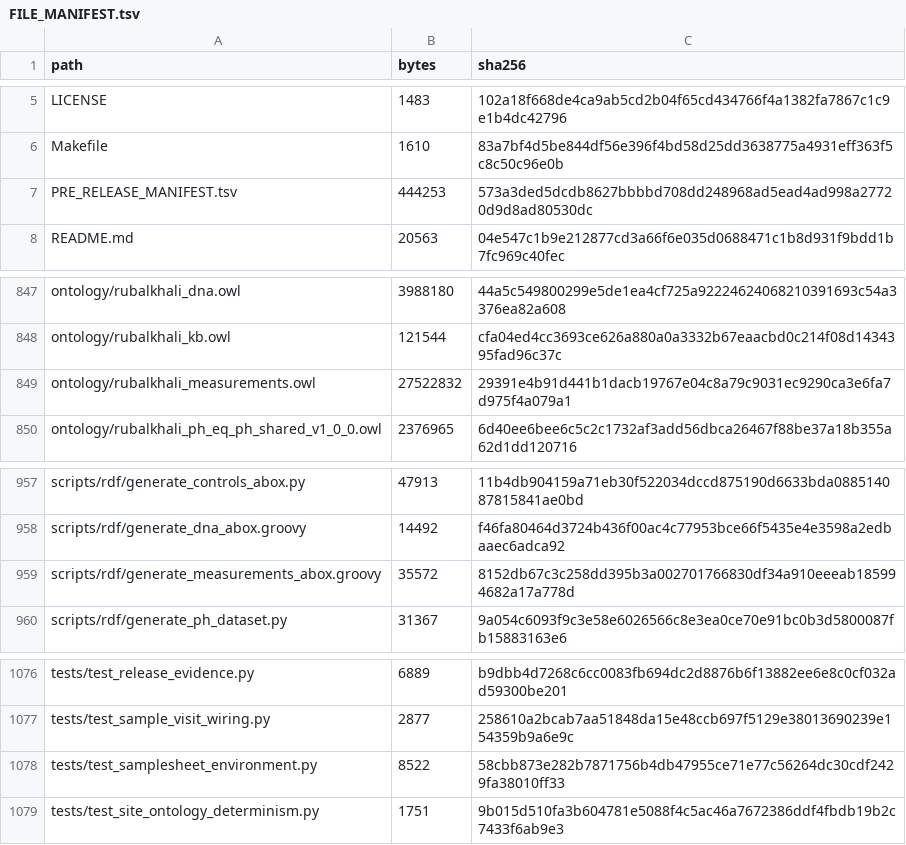
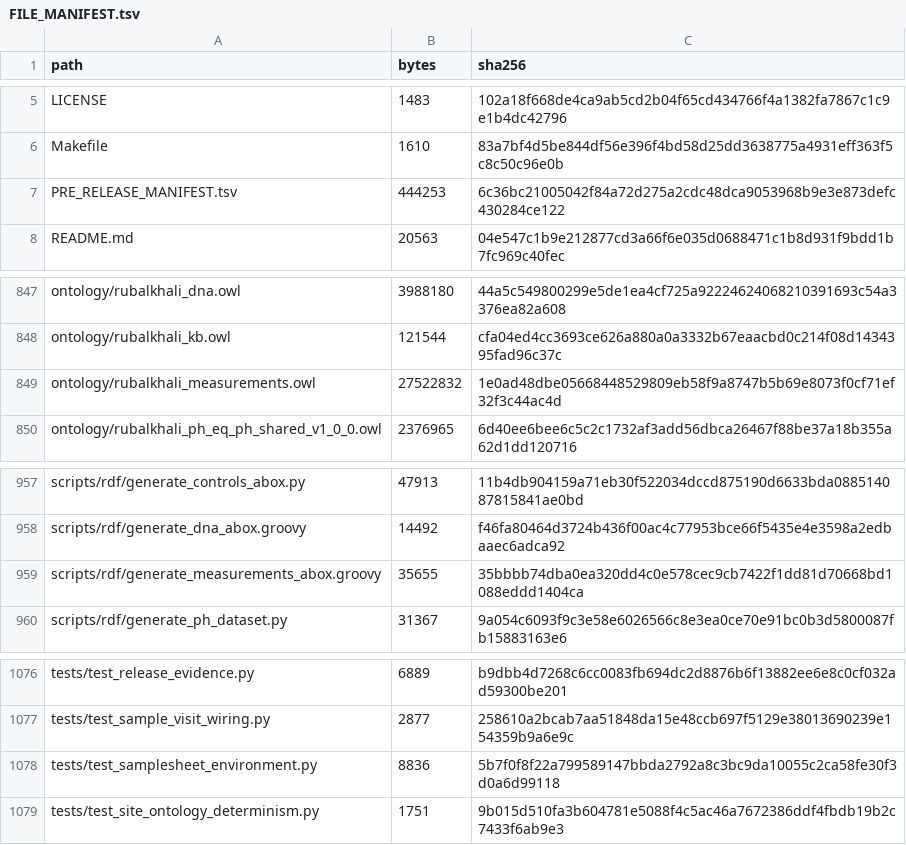
Before and after one commit to bio-ontology-research-group/empty-quarter-ecology-data, a TSV file: FILE_MANIFEST.tsv, drawn as a sheet; only a part is shown, gaps mark what is left out.

```diff
--- a/FILE_MANIFEST.tsv
+++ b/FILE_MANIFEST.tsv
@@ -6,3 +6,3 @@ LICENSE	1483	102a18f668de4ca9ab5cd2b04f65cd434766f4a1382fa7867c1c9e1b4dc42796
 Makefile	1610	83a7bf4d5be844df56e396f4bd58d25dd3638775a4931eff363f5c8c50c96e0b
-PRE_RELEASE_MANIFEST.tsv	444253	573a3ded5dcdb8627bbbbd708dd248968ad5ead4ad998a27720d9d8ad80530dc
+PRE_RELEASE_MANIFEST.tsv	444253	6c36bc21005042f84a72d275a2cdc48dca9053968b9e3e873defc430284ce122
 README.md	20563	04e547c1b9e212877cd3a66f6e035d0688471c1b8d931f9bdd1b7fc969c40fec
@@ -848,3 +848,3 @@ ontology/rubalkhali_dna.owl	3988180	44a5c549800299e5de1ea4cf725a9222462406821039
 ontology/rubalkhali_kb.owl	121544	cfa04ed4cc3693ce626a880a0a3332b67eaacbd0c214f08d1434395fad96c37c
-ontology/rubalkhali_measurements.owl	27522832	29391e4b91d441b1dacb19767e04c8a79c9031ec9290ca3e6fa7d975f4a079a1
+ontology/rubalkhali_measurements.owl	27522832	1e0ad48dbe05668448529809eb58f9a8747b5b69e8073f0cf71ef32f3c44ac4d
 ontology/rubalkhali_ph_eq_ph_shared_v1_0_0.owl	2376965	6d40ee6bee6c5c2c1732af3add56dbca26467f88be37a18b355a62d1dd120716
@@ -958,3 +958,3 @@ scripts/rdf/generate_controls_abox.py	47913	11b4db904159a71eb30f522034dccd875190
 scripts/rdf/generate_dna_abox.groovy	14492	f46fa80464d3724b436f00ac4c77953bce66f5435e4e3598a2edbaaec6adca92
-scripts/rdf/generate_measurements_abox.groovy	35572	8152db67c3c258dd395b3a002701766830df34a910eeeab185994682a17a778d
+scripts/rdf/generate_measurements_abox.groovy	35655	35bbbb74dba0ea320dd4c0e578cec9cb7422f1dd81d70668bd1088eddd1404ca
 scripts/rdf/generate_ph_dataset.py	31367	9a054c6093f9c3e58e6026566c8e3ea0ce70e91bc0b3d5800087fb15883163e6
@@ -1077,3 +1077,3 @@ tests/test_release_evidence.py	6889	b9dbb4d7268c6cc0083fb694dc2d8876b6f13882ee6e
 tests/test_sample_visit_wiring.py	2877	258610a2bcab7aa51848da15e48ccb697f5129e38013690239e154359b9a6e9c
-tests/test_samplesheet_environment.py	8522	58cbb873e282b7871756b4db47955ce71e77c56264dc30cdf2429fa38010ff33
+tests/test_samplesheet_environment.py	8836	5b7f0f8f22a799589147bbda2792a8c3bc9da10055c2ca58fe30f3d0a6d99118
 tests/test_site_ontology_determinism.py	1751	9b015d510fa3b604781e5088f4c5ac46a7672386ddf4fbdb19b2c7433f6ab9e3
```
Also changed, not shown: PRE_RELEASE_MANIFEST.tsv, 3 other files.
